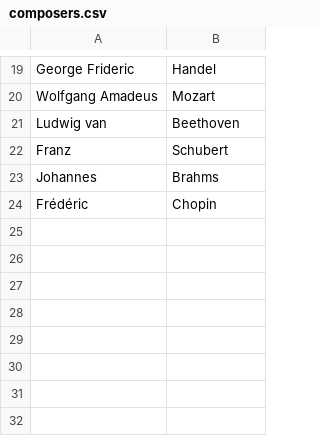
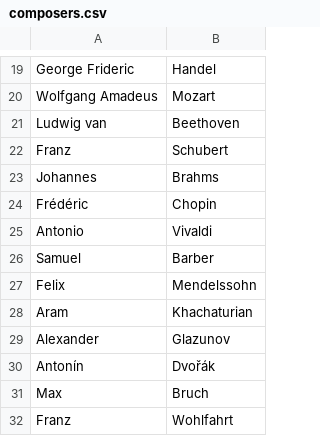
Before and after one commit to MichaelShingo/practiceApp, a CSV file: backend/composers.csv, drawn as a sheet; only a part is shown, gaps mark what is left out.

```diff
--- a/backend/composers.csv
+++ b/backend/composers.csv
@@ -24 +24,9 @@ Johannes,Brahms
 Frédéric,Chopin
+Antonio,Vivaldi
+Samuel,Barber
+Felix,Mendelssohn
+Aram,Khachaturian
+Alexander,Glazunov
+Antonín,Dvořák
+Max,Bruch
+Franz,Wohlfahrt
```
Also changed, not shown: backend/categories.csv, backend/pieces.csv, 7 other files.
